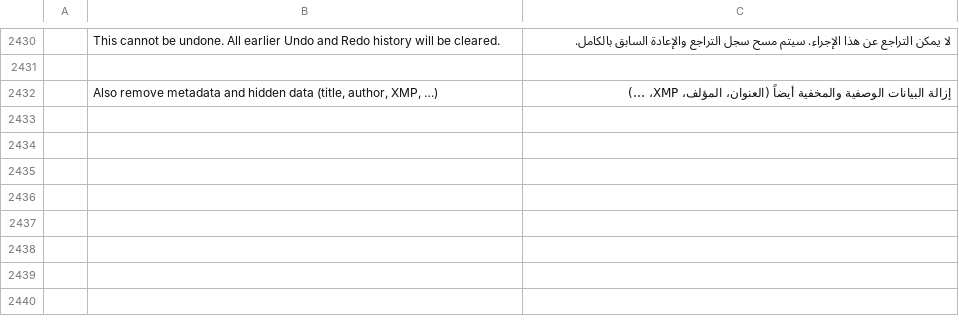
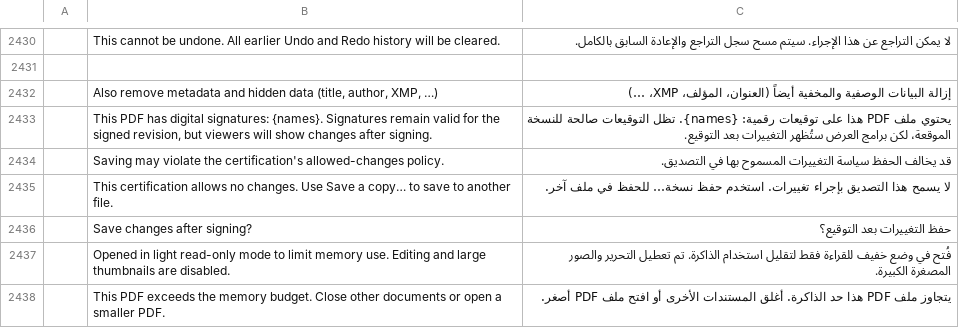
Before and after one commit to tuananhfr/pdfcraft, a TSV file: crates/ui-egui/src/i18n/ar.tsv, drawn as a sheet; only a part is shown, gaps mark what is left out; the diff names each change by its address in the sheet, - before the commit and + after, or states it on an @@ line.

```diff
--- a/crates/ui-egui/src/i18n/ar.tsv
+++ b/crates/ui-egui/src/i18n/ar.tsv
+row 2433:  | This PDF has digital signatures: {names}. Signatures remain valid for the signed revision, but viewers will show changes after signing. | يحتوي ملف PDF هذا على توقيعات رقمية: {names}. تظل التوقيعات صالحة للنسخة الموقعة، لكن برامج العرض ستُظهر التغييرات بعد التوقيع.
+row 2434:  | Saving may violate the certification's allowed-changes policy. | قد يخالف الحفظ سياسة التغييرات المسموح بها في التصديق.
+row 2435:  | This certification allows no changes. Use Save a copy… to save to another file. | لا يسمح هذا التصديق بإجراء تغييرات. استخدم حفظ نسخة… للحفظ في ملف آخر.
+row 2436:  | Save changes after signing? | حفظ التغييرات بعد التوقيع؟
+row 2437:  | Opened in light read-only mode to limit memory use. Editing and large thumbnails are disabled. | فُتح في وضع خفيف للقراءة فقط لتقليل استخدام الذاكرة. تم تعطيل التحرير والصور المصغرة الكبيرة.
+row 2438:  | This PDF exceeds the memory budget. Close other documents or open a smaller PDF. | يتجاوز ملف PDF هذا حد الذاكرة. أغلق المستندات الأخرى أو افتح ملف PDF أصغر.
```
Also changed, not shown: crates/ui-egui/src/i18n/bg.tsv, crates/ui-egui/src/i18n/ja.tsv, 39 other files.
